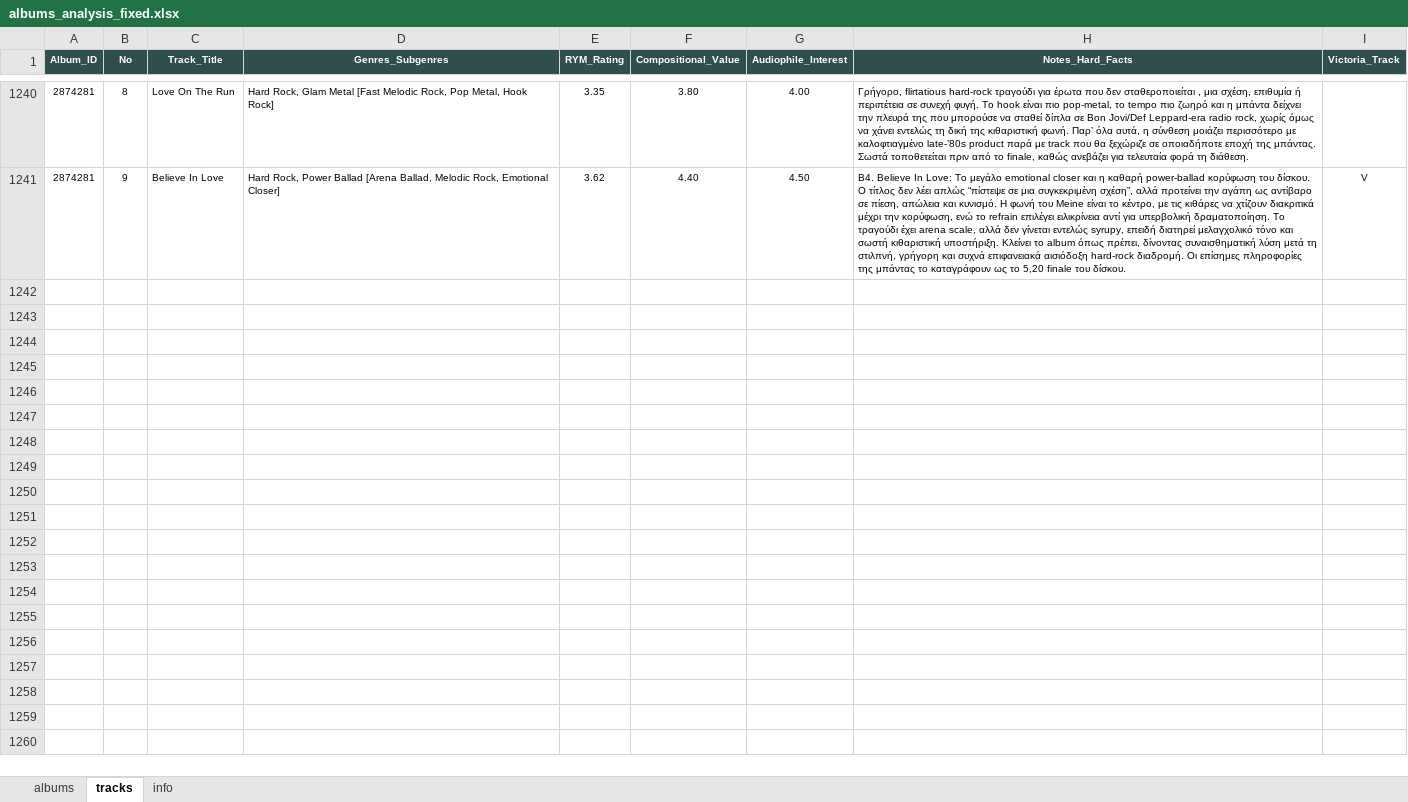
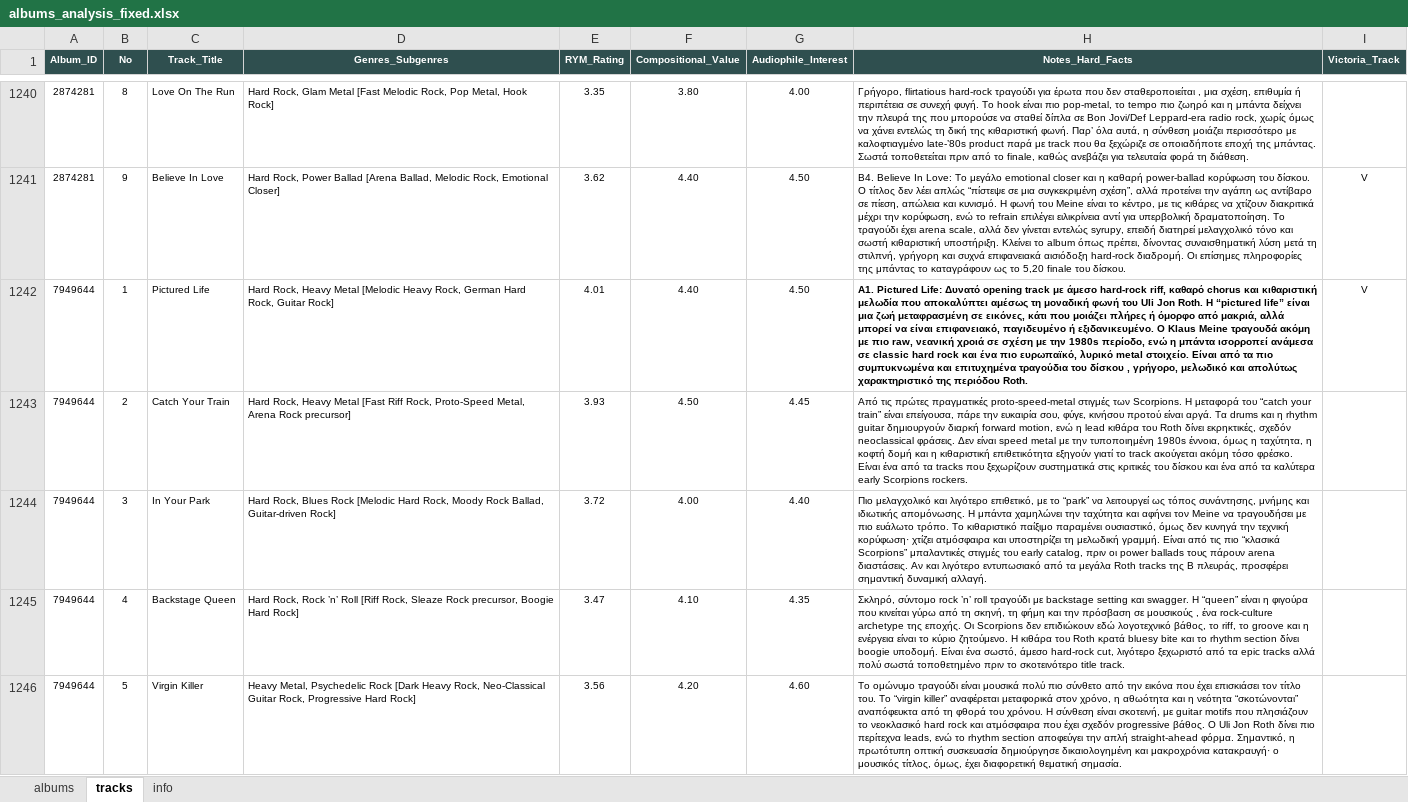
Before and after one commit to blueaegean/music-archive, an Excel workbook: albums_analysis_fixed.xlsx, sheet tracks, drawn as a sheet; only a part is shown, gaps mark what is left out; values as stored, in another font and other column widths than the file's, no borders; the diff covers the shown part only; the diff names each change by its address in the sheet, - before the commit and + after, or states it on an @@ line.

Commit message:
Add files via upload

```diff
--- a/albums_analysis_fixed.xlsx (sheet tracks)
+++ b/albums_analysis_fixed.xlsx (sheet tracks)
+row 1242: 7949644 | 1 | Pictured Life | Hard Rock, Heavy Metal [Melodic Heavy Rock, German Hard Rock, Guitar Rock] | 4.01 | 4.40 | 4.50 | A1. Pictured Life: Δυνατό opening track με άμεσο hard-rock riff, καθαρό chorus και κιθαριστική μελωδία που αποκαλύπτει αμέσως τη μοναδική φωνή του Uli Jon Roth. Η “pictured life” είναι μια ζωή μεταφρασμένη σε εικόνες, κάτι που μοιάζει πλήρες ή όμορφο από μακριά, αλλά μπορεί να είναι επιφανειακό, παγιδευμένο ή εξιδανικευμένο. Ο Klaus Meine τραγουδά ακόμη με πιο raw, νεανική χροιά σε σχέση με την 1980s περίοδο, ενώ η μπάντα ισορροπεί ανάμεσα σε classic hard rock και ένα πιο ευρωπαϊκό, λυρικό metal στοιχείο. Είναι από τα πιο συμπυκνωμένα και επιτυχημένα τραγούδια του δίσκου , γρήγορο, μελωδικό και απολύτως χαρακτηριστικό της περιόδου Roth. | V
+row 1243: 7949644 | 2 | Catch Your Train | Hard Rock, Heavy Metal [Fast Riff Rock, Proto-Speed Metal, Arena Rock precursor] | 3.93 | 4.50 | 4.45 | Από τις πρώτες πραγματικές proto-speed-metal στιγμές των Scorpions. Η μεταφορά του “catch your train” είναι επείγουσα, πάρε την ευκαιρία σου, φύγε, κινήσου προτού είναι αργά. Τα drums και η rhythm guitar δημιουργούν διαρκή forward motion, ενώ η lead κιθάρα του Roth δίνει εκρηκτικές, σχεδόν neoclassical φράσεις. Δεν είναι speed metal με την τυποποιημένη 1980s έννοια, όμως η ταχύτητα, η κοφτή δομή και η κιθαριστική επιθετικότητα εξηγούν γιατί το track ακούγεται ακόμη τόσο φρέσκο. Είναι ένα από τα tracks που ξεχωρίζουν συστηματικά στις κριτικές του δίσκου και ένα από τα καλύτερα early Scorpions rockers.
+row 1244: 7949644 | 3 | In Your Park | Hard Rock, Blues Rock [Melodic Hard Rock, Moody Rock Ballad, Guitar-driven Rock] | 3.72 | 4.00 | 4.40 | Πιο μελαγχολικό και λιγότερο επιθετικό, με το “park” να λειτουργεί ως τόπος συνάντησης, μνήμης και ιδιωτικής απομόνωσης. Η μπάντα χαμηλώνει την ταχύτητα και αφήνει τον Meine να τραγουδήσει με πιο ευάλωτο τρόπο. Το κιθαριστικό παίξιμο παραμένει ουσιαστικό, όμως δεν κυνηγά την τεχνική κορύφωση· χτίζει ατμόσφαιρα και υποστηρίζει τη μελωδική γραμμή. Είναι από τις πιο “κλασικά Scorpions” μπαλαντικές στιγμές του early catalog, πριν οι power ballads τους πάρουν arena διαστάσεις. Αν και λιγότερο εντυπωσιακό από τα μεγάλα Roth tracks της B πλευράς, προσφέρει σημαντική δυναμική αλλαγή.
+row 1245: 7949644 | 4 | Backstage Queen | Hard Rock, Rock ’n’ Roll [Riff Rock, Sleaze Rock precursor, Boogie Hard Rock] | 3.47 | 4.10 | 4.35 | Σκληρό, σύντομο rock ’n’ roll τραγούδι με backstage setting και swagger. Η “queen” είναι η φιγούρα που κινείται γύρω από τη σκηνή, τη φήμη και την πρόσβαση σε μουσικούς , ένα rock-culture archetype της εποχής. Οι Scorpions δεν επιδιώκουν εδώ λογοτεχνικό βάθος, το riff, το groove και η ενέργεια είναι το κύριο ζητούμενο. Η κιθάρα του Roth κρατά bluesy bite και το rhythm section δίνει boogie υποδομή. Είναι ένα σωστό, άμεσο hard-rock cut, λιγότερο ξεχωριστό από τα epic tracks αλλά πολύ σωστά τοποθετημένο πριν το σκοτεινότερο title track.
+row 1246: 7949644 | 5 | Virgin Killer | Heavy Metal, Psychedelic Rock [Dark Heavy Rock, Neo-Classical Guitar Rock, Progressive Hard Rock] | 3.56 | 4.20 | 4.60 | Το ομώνυμο τραγούδι είναι μουσικά πολύ πιο σύνθετο από την εικόνα που έχει επισκιάσει τον τίτλο του. Το “virgin killer” αναφέρεται μεταφορικά στον χρόνο, η αθωότητα και η νεότητα “σκοτώνονται” αναπόφευκτα από τη φθορά του χρόνου. Η σύνθεση είναι σκοτεινή, με guitar motifs που πλησιάζουν το νεοκλασικό hard rock και ατμόσφαιρα που έχει σχεδόν progressive βάθος. Ο Uli Jon Roth δίνει πιο περίτεχνα leads, ενώ το rhythm section αποφεύγει την απλή straight-ahead φόρμα. Σημαντικό, η πρωτότυπη οπτική συσκευασία δημιούργησε δικαιολογημένη και μακροχρόνια κατακραυγή· ο μουσικός τίτλος, όμως, έχει διαφορετική θεματική σημασία.
```
Also changed, not shown: 4 added rows and 1 edited cell elsewhere in this sheet, sheet albums.
